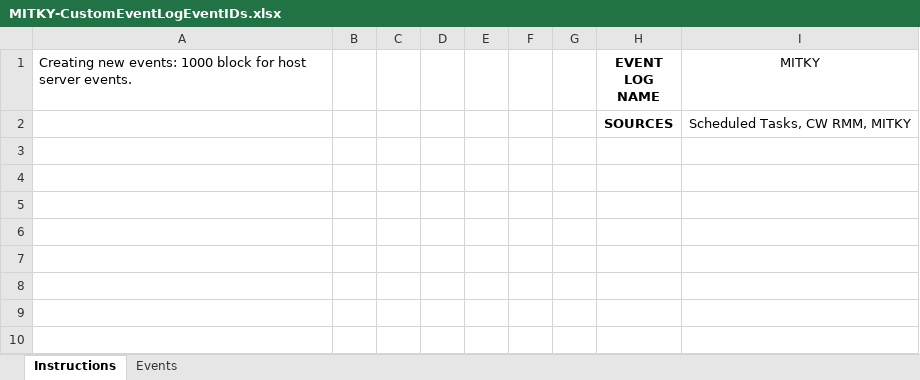
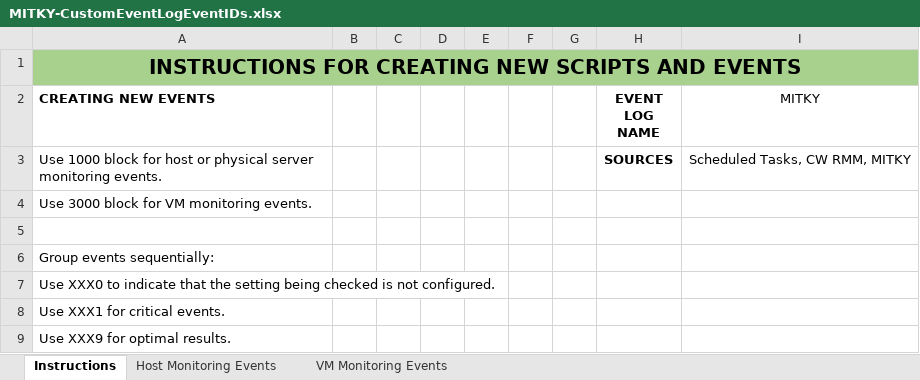
Before and after one commit to MayfieldITKY/RMMCustomMonitors, an Excel workbook: MITKY-CustomEventLogEventIDs.xlsx, sheet Instructions, drawn as a sheet; values as stored, in another font and other column widths than the file's, no borders; addresses are those after the commit; the diff names each change by its address in the sheet, - before the commit and + after, or states it on an @@ line.

Commit message:
Update MITKY-CustomEventLogEventIDs.xlsx

```diff
--- a/MITKY-CustomEventLogEventIDs.xlsx (sheet Instructions)
+++ b/MITKY-CustomEventLogEventIDs.xlsx (sheet Instructions)
-sheet tab: Events
+sheet tab: Host Monitoring Events
+sheet tab: VM Monitoring Events
+row 1: INSTRUCTIONS FOR CREATING NEW SCRIPTS AND EVENTS
-A2: Creating new events: 1000 block for host server events.
+A2: CREATING NEW EVENTS
-A2 bold: off
+A2 bold: on
-A3 (CREATING NEW EVENTS): (empty)
+A3 (CREATING NEW EVENTS): Use 1000 block for host or physical server monitoring events.
+row 4: Use 3000 block for VM monitoring events.
+row 5: (empty)
+row 6: Group events sequentially:
+row 7: Use XXX0 to indicate that the setting being checked is not configured.
+row 8: Use XXX1 for critical events.
+row 9: Use XXX9 for optimal results.
```
Also changed, not shown: sheet Host Monitoring Events.
